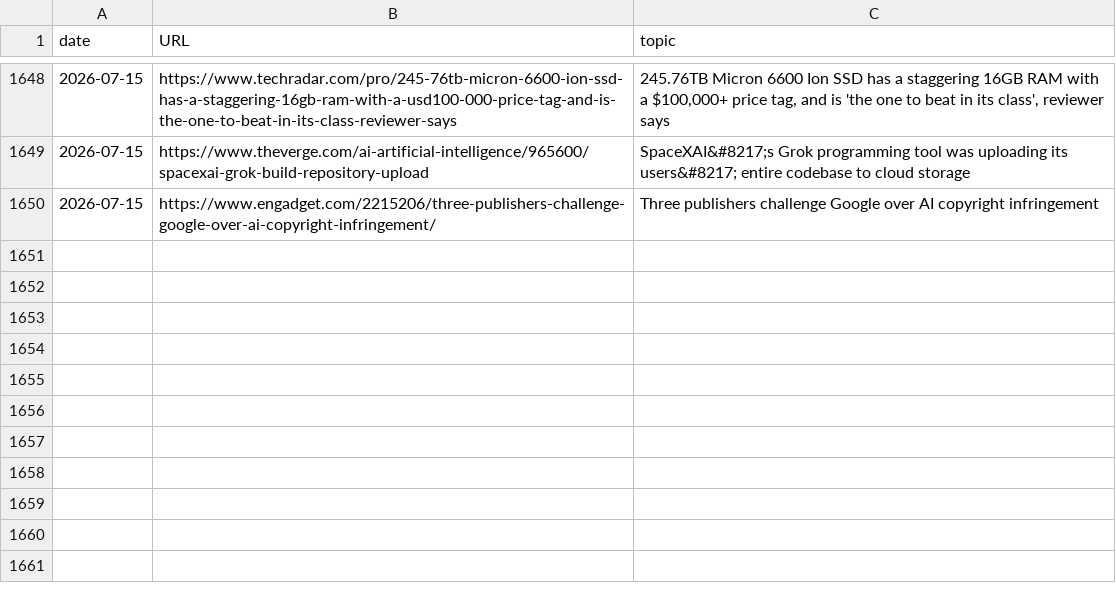
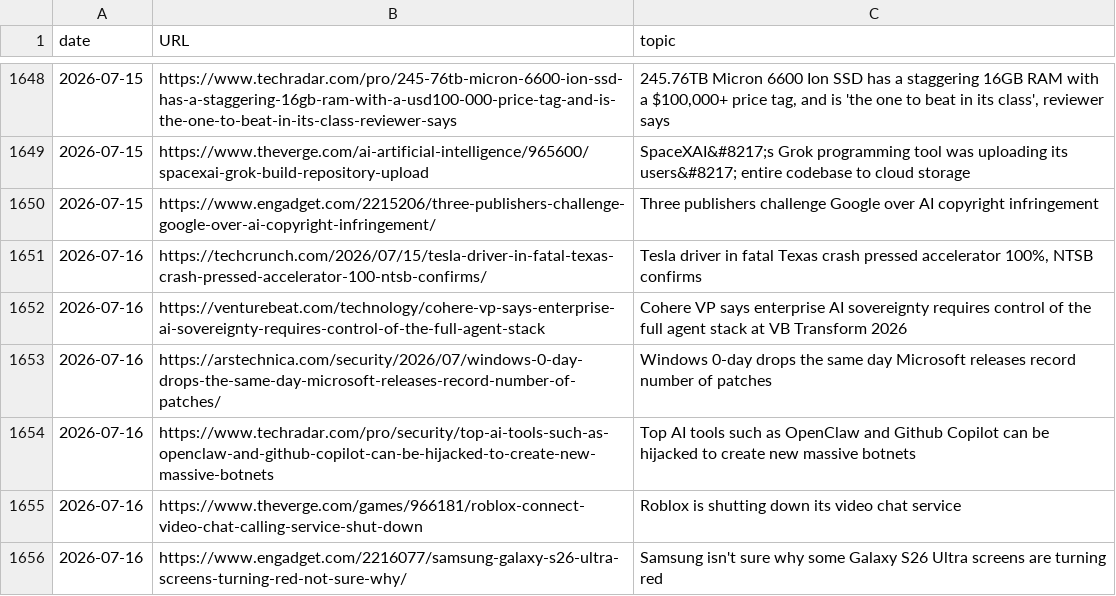
Before and after one commit to cheoljoo/english, a CSV file: database.csv, drawn as a sheet; only a part is shown, gaps mark what is left out.

```diff
--- a/database.csv
+++ b/database.csv
@@ -1650 +1650,7 @@ date,URL,topic
 2026-07-15,https://www.engadget.com/2215206/three-publishers-challenge-google-over-ai-copyright-infringement/,Three publishers challenge Google over AI copyright infringement
+2026-07-16,https://techcrunch.com/2026/07/15/tesla-driver-in-fatal-texas-crash-pressed-accelerator-100-ntsb-confirms/,"Tesla driver in fatal Texas crash pressed accelerator 100%, NTSB confirms"
+2026-07-16,https://venturebeat.com/technology/cohere-vp-says-enterprise-ai-sovereignty-requires-control-of-the-full-agent-stack,Cohere VP says enterprise AI sovereignty requires control of the full agent stack at VB Transform 2026
+2026-07-16,https://arstechnica.com/security/2026/07/windows-0-day-drops-the-same-day-microsoft-releases-record-number-of-patches/,Windows 0-day drops the same day Microsoft releases record number of patches
+2026-07-16,https://www.techradar.com/pro/security/top-ai-tools-such-as-openclaw-and-github-copilot-can-be-hijacked-to-create-new-massive-botnets,Top AI tools such as OpenClaw and Github Copilot can be hijacked to create new massive botnets
+2026-07-16,https://www.theverge.com/games/966181/roblox-connect-video-chat-calling-service-shut-down,Roblox is shutting down its video chat service
+2026-07-16,https://www.engadget.com/2216077/samsung-galaxy-s26-ultra-screens-turning-red-not-sure-why/,Samsung isn't sure why some Galaxy S26 Ultra screens are turning red
```
Also changed, not shown: 1 other file.
